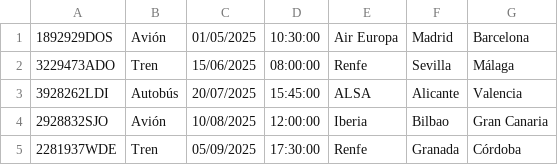
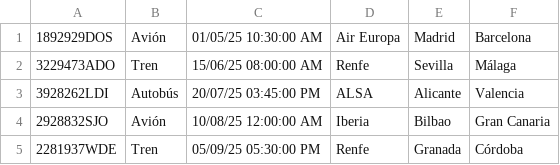
Before and after one commit to Miigue28/DDSI, a CSV file: Prácticas/Transportes.csv, drawn as a sheet; removed rows and columns are numbered as before the commit, all else as after; the diff names each change by its address in the sheet, - before the commit and + after, or states it on an @@ line.

Commit message:
Update Transportes.csv

```diff
--- a/Prácticas/Transportes.csv
+++ b/Prácticas/Transportes.csv
-column C, rows 1-5: 01/05/2025 | 15/06/2025 | 20/07/2025 | 10/08/2025 | 05/09/2025
-column D, rows 1-5: 10:30:00 | 08:00:00 | 15:45:00 | 12:00:00 | 17:30:00
+column C, rows 1-5: 01/05/25 10:30:00 AM | 15/06/25 08:00:00 AM | 20/07/25 03:45:00 PM | 10/08/25 12:00:00 AM | 05/09/25 05:30:00 PM
```
